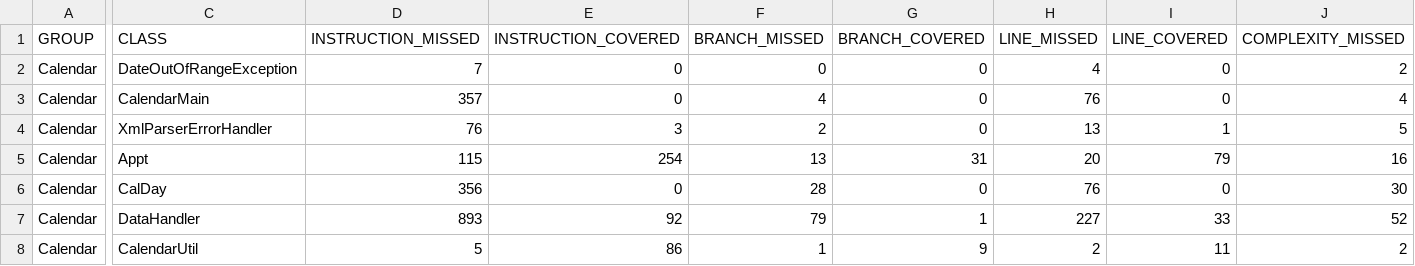
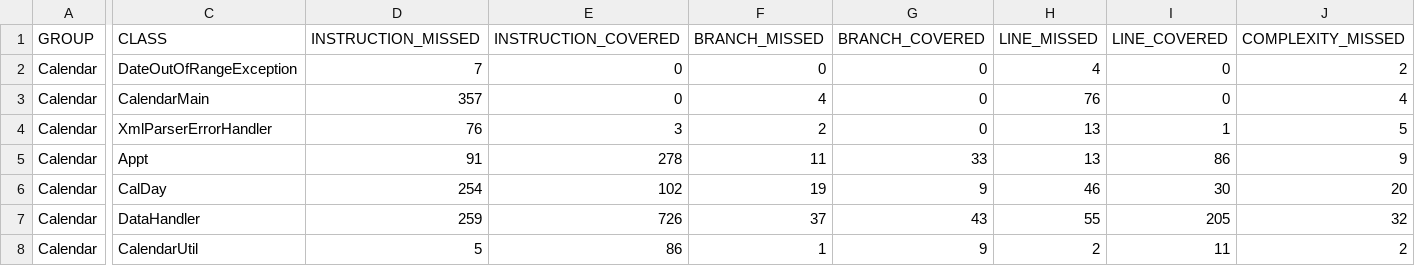
Before and after one commit to thegrims/CS362-001-S2018, a CSV file: projects/grimshaa/Assignment-4/Calendar/target/site/jacoco/jacoco.csv, drawn as a sheet; only a part is shown, gaps mark what is left out; the diff covers the shown part only; the diff names each change by its address in the sheet, - before the commit and + after, or states it on an @@ line.

```diff
--- a/projects/grimshaa/Assignment-4/Calendar/target/site/jacoco/jacoco.csv
+++ b/projects/grimshaa/Assignment-4/Calendar/target/site/jacoco/jacoco.csv
-D5 (INSTRUCTION_MISSED): 115
+D5 (INSTRUCTION_MISSED): 91
-E5 (INSTRUCTION_COVERED): 254
+E5 (INSTRUCTION_COVERED): 278
-F5 (BRANCH_MISSED): 13
+F5 (BRANCH_MISSED): 11
-G5 (BRANCH_COVERED): 31
+G5 (BRANCH_COVERED): 33
-H5 (LINE_MISSED): 20
+H5 (LINE_MISSED): 13
-I5 (LINE_COVERED): 79
+I5 (LINE_COVERED): 86
-J5 (COMPLEXITY_MISSED): 16
+J5 (COMPLEXITY_MISSED): 9
-D6 (INSTRUCTION_MISSED): 356
+D6 (INSTRUCTION_MISSED): 254
-E6 (INSTRUCTION_COVERED): 0
+E6 (INSTRUCTION_COVERED): 102
-F6 (BRANCH_MISSED): 28
+F6 (BRANCH_MISSED): 19
-G6 (BRANCH_COVERED): 0
+G6 (BRANCH_COVERED): 9
-H6 (LINE_MISSED): 76
+H6 (LINE_MISSED): 46
-I6 (LINE_COVERED): 0
+I6 (LINE_COVERED): 30
-J6 (COMPLEXITY_MISSED): 30
+J6 (COMPLEXITY_MISSED): 20
-D7 (INSTRUCTION_MISSED): 893
+D7 (INSTRUCTION_MISSED): 259
-E7 (INSTRUCTION_COVERED): 92
+E7 (INSTRUCTION_COVERED): 726
-F7 (BRANCH_MISSED): 79
+F7 (BRANCH_MISSED): 37
-G7 (BRANCH_COVERED): 1
+G7 (BRANCH_COVERED): 43
-H7 (LINE_MISSED): 227
+H7 (LINE_MISSED): 55
-I7 (LINE_COVERED): 33
+I7 (LINE_COVERED): 205
-J7 (COMPLEXITY_MISSED): 52
+J7 (COMPLEXITY_MISSED): 32
```
Also changed, not shown: 9 edited cells elsewhere in this file, 26 other files.
